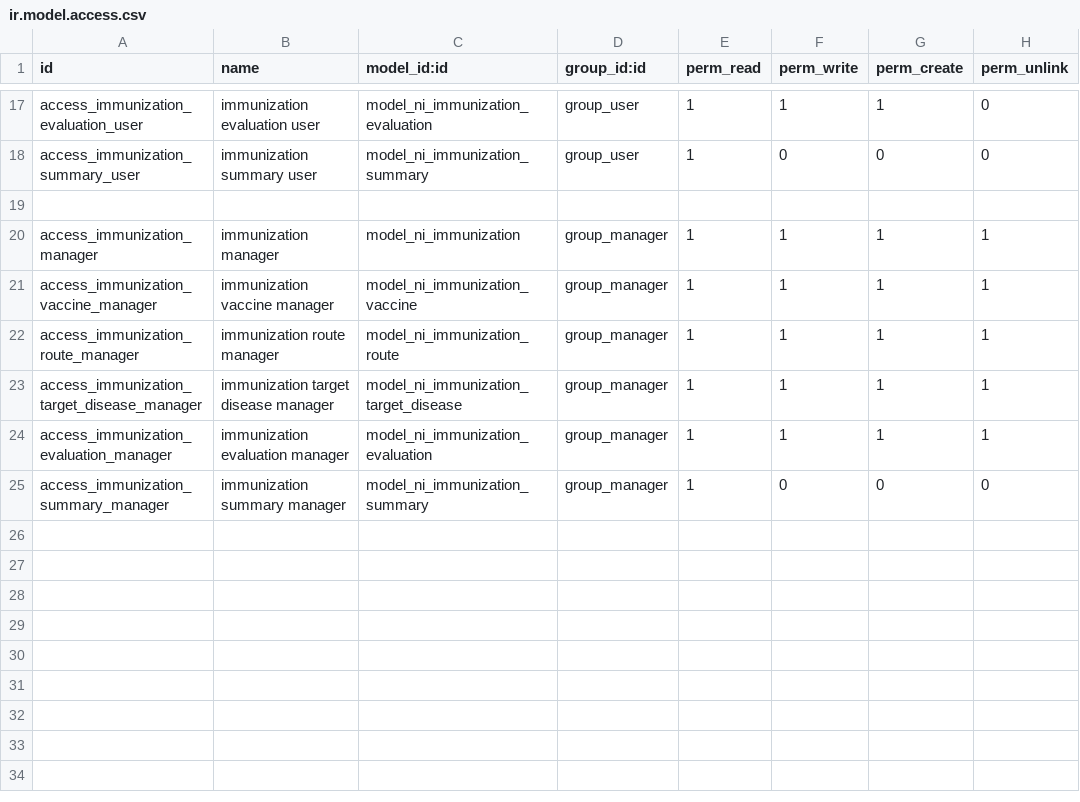
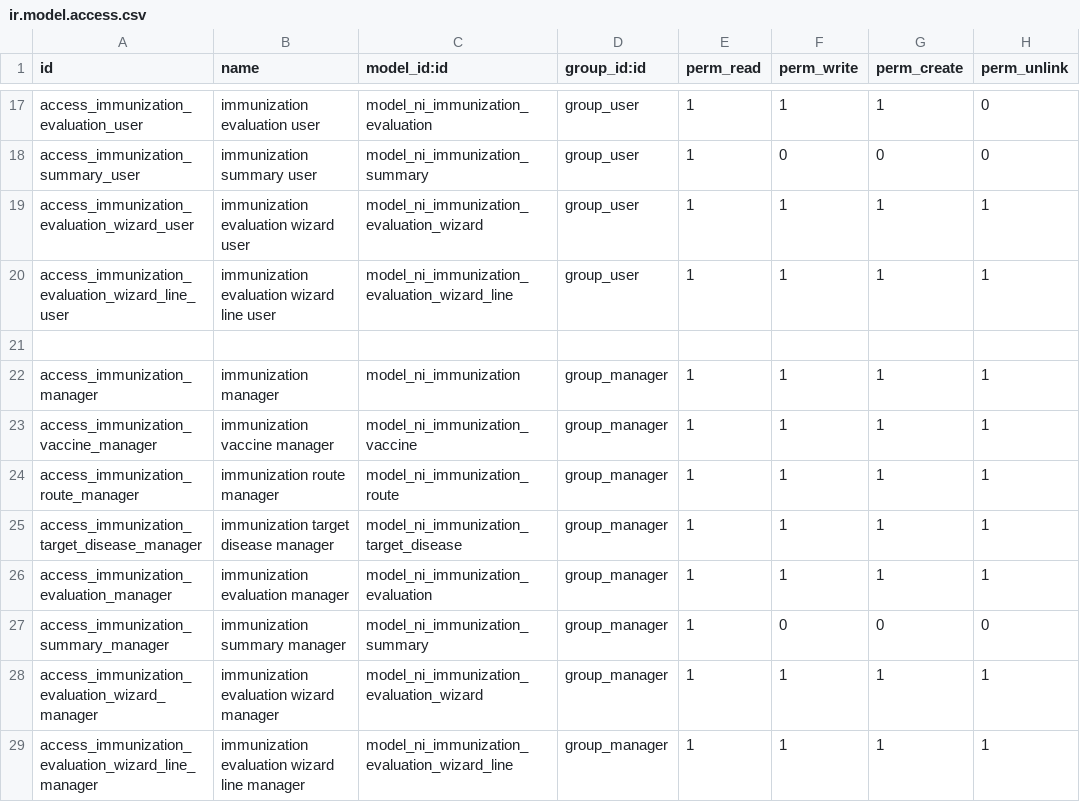
Before and after one commit to nirun-life/nirun, a CSV file: ni_immunization/security/ir.model.access.csv, drawn as a sheet; only a part is shown, gaps mark what is left out; the diff names each change by its address in the sheet, - before the commit and + after, or states it on an @@ line.

```diff
--- a/ni_immunization/security/ir.model.access.csv
+++ b/ni_immunization/security/ir.model.access.csv
+row 19: access_immunization_evaluation_wizard_user | immunization evaluation wizard user | model_ni_immunization_evaluation_wizard | group_user | 1 | 1 | 1 | 1
+row 20: access_immunization_evaluation_wizard_line_user | immunization evaluation wizard line user | model_ni_immunization_evaluation_wizard_line | group_user | 1 | 1 | 1 | 1
+row 28: access_immunization_evaluation_wizard_manager | immunization evaluation wizard manager | model_ni_immunization_evaluation_wizard | group_manager | 1 | 1 | 1 | 1
+row 29: access_immunization_evaluation_wizard_line_manager | immunization evaluation wizard line manager | model_ni_immunization_evaluation_wizard_line | group_manager | 1 | 1 | 1 | 1
```
Also changed, not shown: 7 other files.
